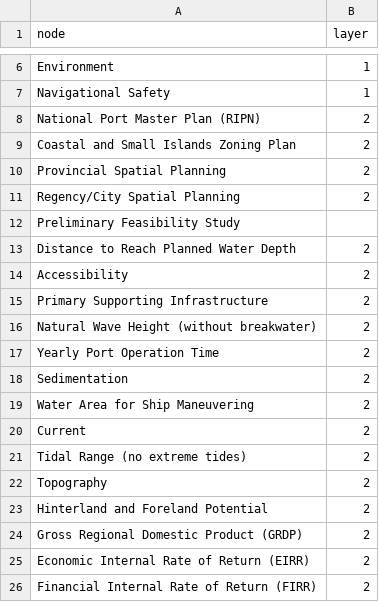
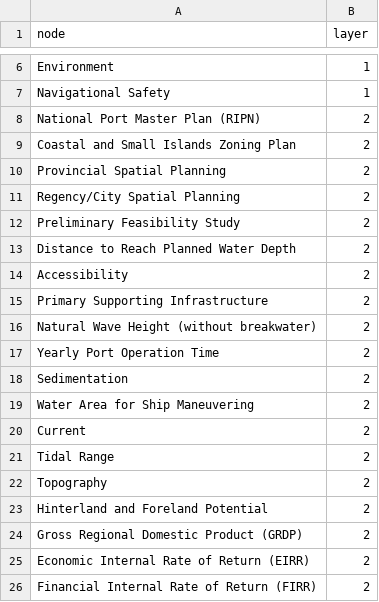
Before and after one commit to jendralhxr/whatevering, a CSV file: nodes.csv, drawn as a sheet; only a part is shown, gaps mark what is left out.

```diff
--- a/nodes.csv
+++ b/nodes.csv
@@ -11,3 +11,3 @@ Provincial Spatial Planning,2
 Regency/City Spatial Planning,2
-Preliminary Feasibility Study
+Preliminary Feasibility Study,2
 Distance to Reach Planned Water Depth,2
@@ -20,3 +20,3 @@ Water Area for Ship Maneuvering,2
 Current,2
-Tidal Range (no extreme tides),2
+Tidal Range,2
 Topography,2
```
Also changed, not shown: edges.csv.
